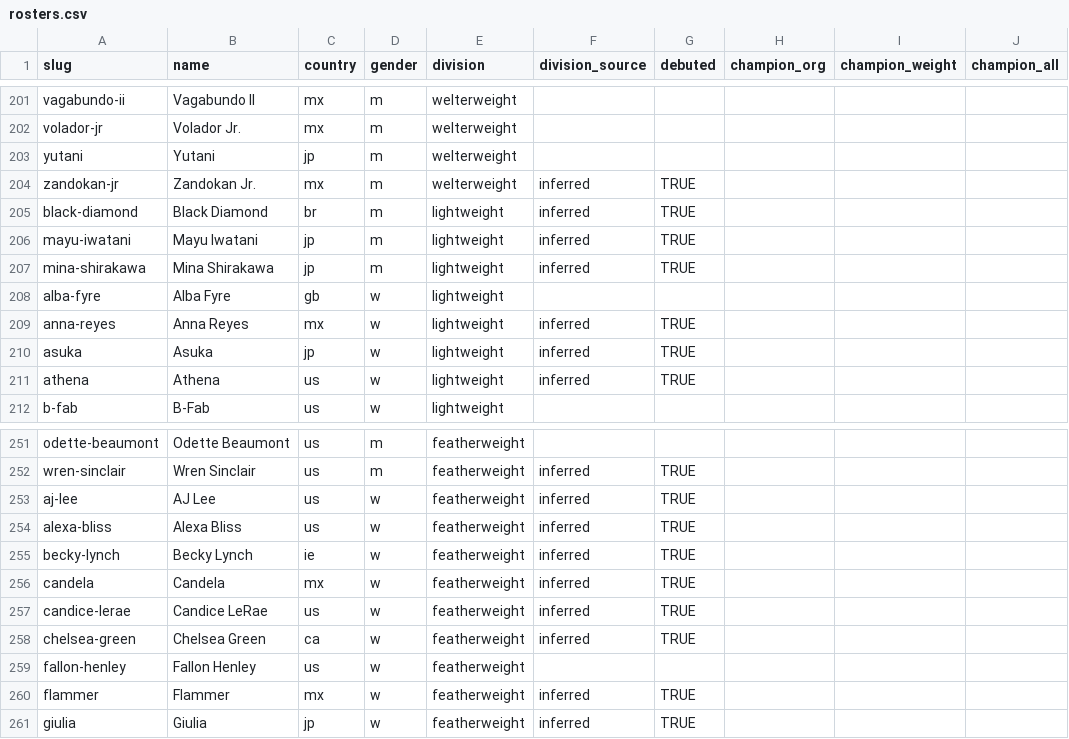
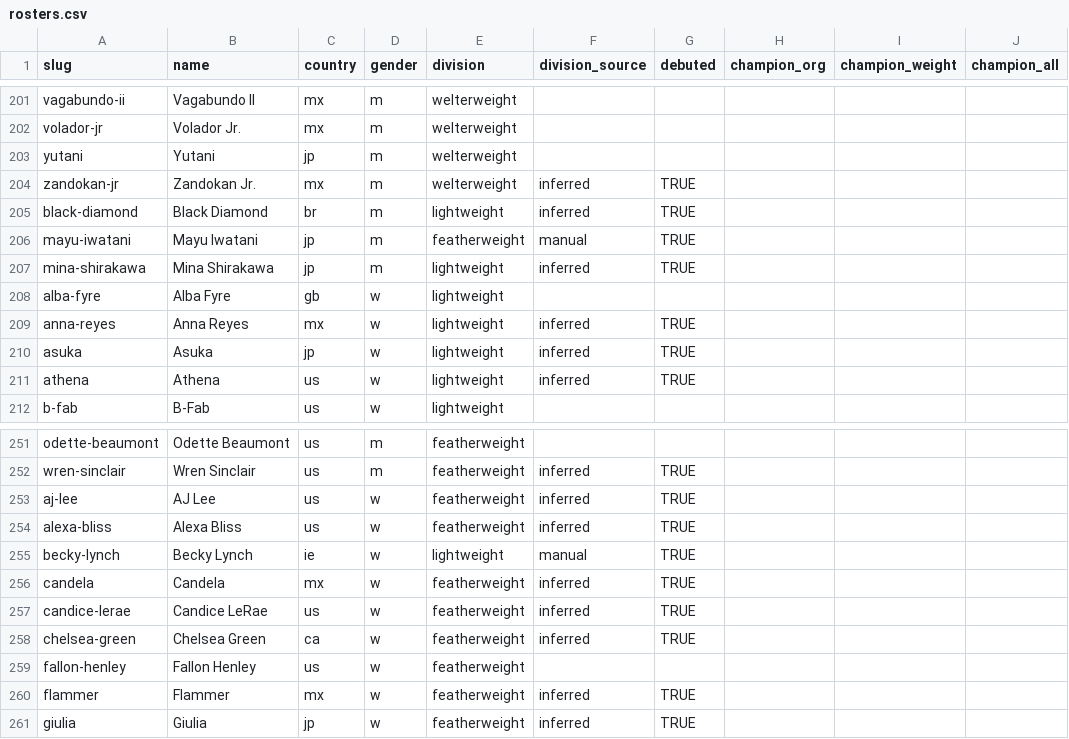
Before and after one commit to vaolh/vaolh.github.io, a CSV file: wrestling/rosters.csv, drawn as a sheet; only a part is shown, gaps mark what is left out; the diff names each change by its address in the sheet, - before the commit and + after, or states it on an @@ line.

```diff
--- a/wrestling/rosters.csv
+++ b/wrestling/rosters.csv
-E206 (division): lightweight
+E206 (division): featherweight
-F206 (division_source): inferred
+F206 (division_source): manual
-E255 (division): featherweight
+E255 (division): lightweight
-F255 (division_source): inferred
+F255 (division_source): manual
```
Also changed, not shown: wrestling/drafts/2020.csv, 5 other files.
